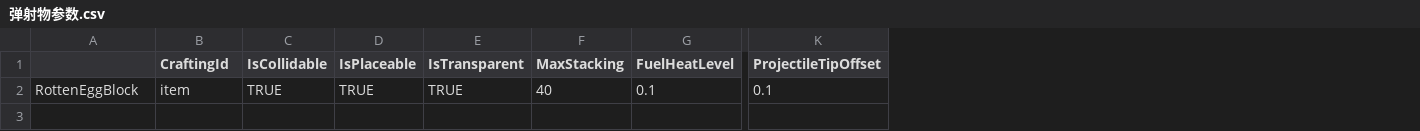
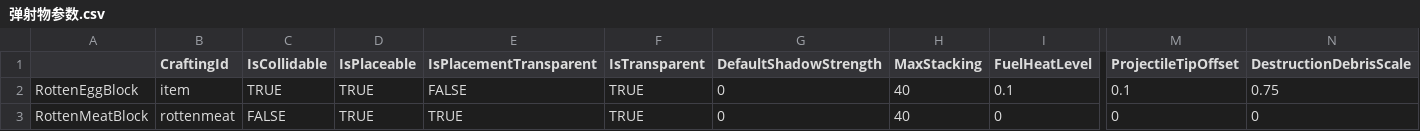
Before and after one commit to Lixue9jiu/SCIE, a CSV file: 弹射物参数.csv, drawn as a sheet; only a part is shown, gaps mark what is left out; rows hold the shown columns only; the diff names each change by its address in the sheet, - before the commit and + after, or states it on an @@ line.

```diff
--- a/弹射物参数.csv
+++ b/弹射物参数.csv
+column E (IsPlacementTransparent), row 2: FALSE
+column G (DefaultShadowStrength), row 2: 0
+column N (DestructionDebrisScale), row 2: 0.75
+row 3: RottenMeatBlock | rottenmeat | FALSE | TRUE | TRUE | TRUE | 0 | 40 | 0 | 0 | 0
```
Also changed, not shown: 14 other files.
